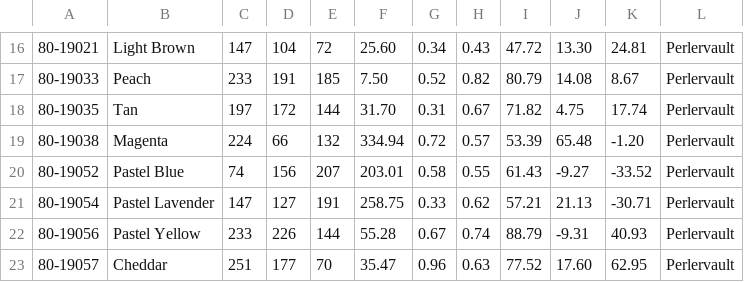
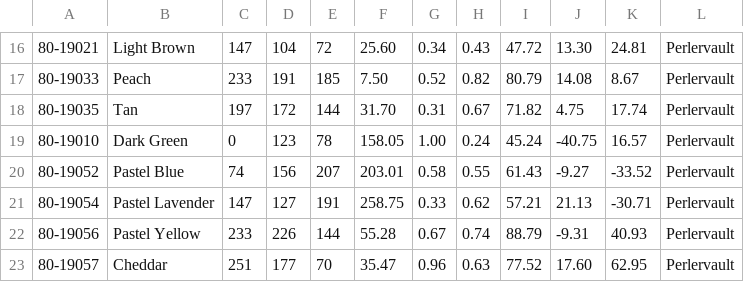
Before and after one commit to maxcleme/beadcolors, a CSV file: gen/v2/perler_mini.csv, drawn as a sheet; only a part is shown, gaps mark what is left out.

```diff
--- a/gen/v2/perler_mini.csv
+++ b/gen/v2/perler_mini.csv
@@ -18,3 +18,3 @@
 80-19035,Tan,197,172,144,31.70,0.31,0.67,71.82,4.75,17.74,Perlervault
-80-19038,Magenta,224,66,132,334.94,0.72,0.57,53.39,65.48,-1.20,Perlervault
+80-19010,Dark Green,0,123,78,158.05,1.00,0.24,45.24,-40.75,16.57,Perlervault
 80-19052,Pastel Blue,74,156,207,203.01,0.58,0.55,61.43,-9.27,-33.52,Perlervault
```
Also changed, not shown: gen/v1/perler_mini.csv, gen/v3/perler_mini.csv.
